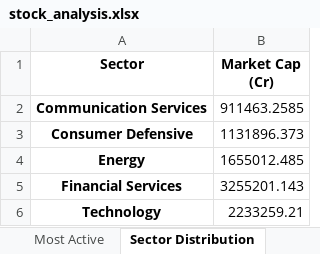
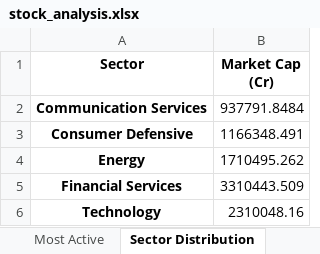
Before and after one commit to vticr7/StockMarketSummariser, an Excel workbook: data/stock_analysis.xlsx, sheet Sector Distribution, drawn as a sheet; values as stored, in another font and other column widths than the file's, no borders; the diff names each change by its address in the sheet, - before the commit and + after, or states it on an @@ line.

```diff
--- a/data/stock_analysis.xlsx (sheet Sector Distribution)
+++ b/data/stock_analysis.xlsx (sheet Sector Distribution)
-B2 (Market Cap (Cr)): 911463.2585
+B2 (Market Cap (Cr)): 937791.8484
-B3 (Market Cap (Cr)): 1131896.373
+B3 (Market Cap (Cr)): 1166348.491
-B4 (Market Cap (Cr)): 1655012.485
+B4 (Market Cap (Cr)): 1710495.262
-B5 (Market Cap (Cr)): 3255201.143
+B5 (Market Cap (Cr)): 3310443.509
-B6 (Market Cap (Cr)): 2233259.21
+B6 (Market Cap (Cr)): 2310048.16
```
Also changed, not shown: sheet Top Gainers, sheet Trading Signals, sheet Most Active, sheet Market Overview, 6 other files.
